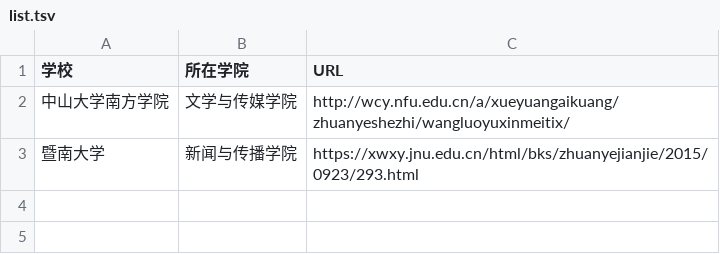
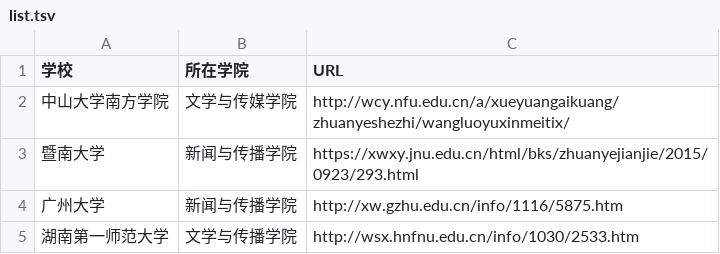
Before and after one commit to WuxueNewmedia/list_newmedia_undergraduate_CN, a TSV file: list.tsv, drawn as a sheet.

Commit message:
新增一个学校

```diff
--- a/list.tsv
+++ b/list.tsv
@@ -3 +3,3 @@
 暨南大学	新闻与传播学院	https://xwxy.jnu.edu.cn/html/bks/zhuanyejianjie/2015/0923/293.html
+广州大学	新闻与传播学院	http://xw.gzhu.edu.cn/info/1116/5875.htm
+湖南第一师范大学	文学与传播学院	http://wsx.hnfnu.edu.cn/info/1030/2533.htm
```
